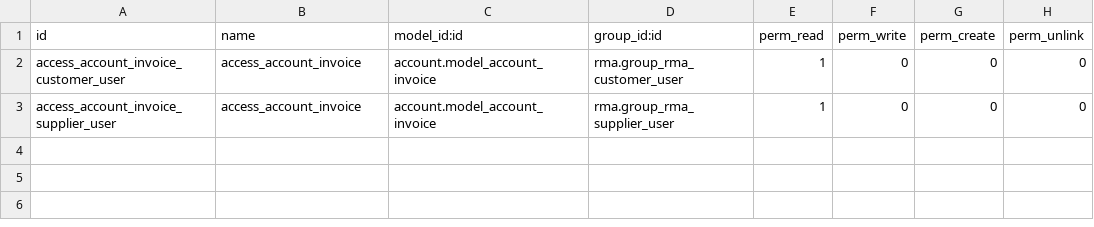
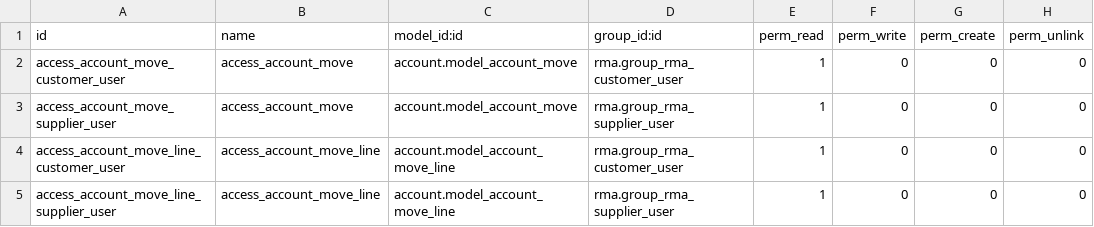
Before and after one commit to nuobit/stock-rma, a CSV file: rma_account/security/ir.model.access.csv, drawn as a sheet.

Commit message:
[MIG]rma_account to v13

```diff
--- a/rma_account/security/ir.model.access.csv
+++ b/rma_account/security/ir.model.access.csv
@@ -1,3 +1,5 @@
 id,name,model_id:id,group_id:id,perm_read,perm_write,perm_create,perm_unlink
-access_account_invoice_customer_user,access_account_invoice,account.model_account_invoice,rma.group_rma_customer_user,1,0,0,0
-access_account_invoice_supplier_user,access_account_invoice,account.model_account_invoice,rma.group_rma_supplier_user,1,0,0,0
+access_account_move_customer_user,access_account_move,account.model_account_move,rma.group_rma_customer_user,1,0,0,0
+access_account_move_supplier_user,access_account_move,account.model_account_move,rma.group_rma_supplier_user,1,0,0,0
+access_account_move_line_customer_user,access_account_move_line,account.model_account_move_line,rma.group_rma_customer_user,1,0,0,0
+access_account_move_line_supplier_user,access_account_move_line,account.model_account_move_line,rma.group_rma_supplier_user,1,0,0,0
```
Also changed, not shown: 17 other files.
